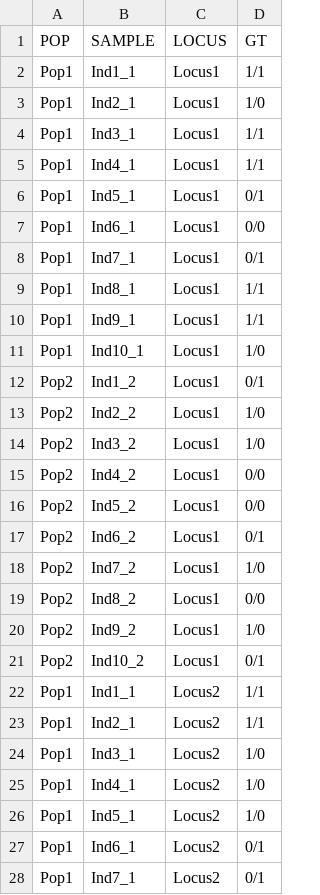
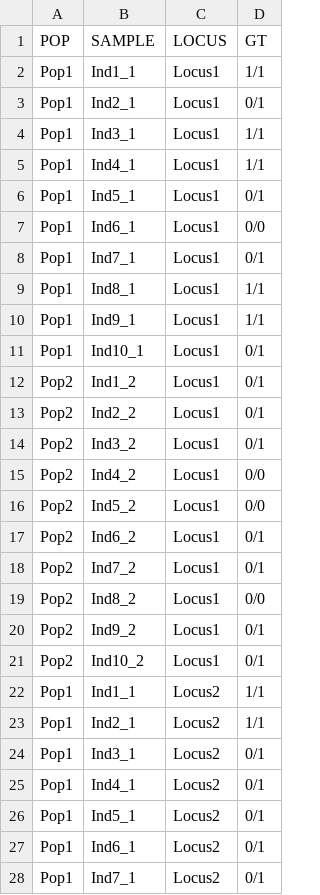
Before and after one commit to j-a-thia/genomalicious, a CSV file: inst/extdata/genomaliciousGenos.csv, drawn as a sheet; only a part is shown.

```diff
--- a/inst/extdata/genomaliciousGenos.csv
+++ b/inst/extdata/genomaliciousGenos.csv
@@ -2,3 +2,3 @@ POP,SAMPLE,LOCUS,GT
 Pop1,Ind1_1,Locus1,1/1
-Pop1,Ind2_1,Locus1,1/0
+Pop1,Ind2_1,Locus1,0/1
 Pop1,Ind3_1,Locus1,1/1
@@ -10,6 +10,6 @@ Pop1,Ind8_1,Locus1,1/1
 Pop1,Ind9_1,Locus1,1/1
-Pop1,Ind10_1,Locus1,1/0
+Pop1,Ind10_1,Locus1,0/1
 Pop2,Ind1_2,Locus1,0/1
-Pop2,Ind2_2,Locus1,1/0
-Pop2,Ind3_2,Locus1,1/0
+Pop2,Ind2_2,Locus1,0/1
+Pop2,Ind3_2,Locus1,0/1
 Pop2,Ind4_2,Locus1,0/0
@@ -17,5 +17,5 @@ Pop2,Ind5_2,Locus1,0/0
 Pop2,Ind6_2,Locus1,0/1
-Pop2,Ind7_2,Locus1,1/0
+Pop2,Ind7_2,Locus1,0/1
 Pop2,Ind8_2,Locus1,0/0
-Pop2,Ind9_2,Locus1,1/0
+Pop2,Ind9_2,Locus1,0/1
 Pop2,Ind10_2,Locus1,0/1
@@ -23,5 +23,5 @@ Pop1,Ind1_1,Locus2,1/1
 Pop1,Ind2_1,Locus2,1/1
-Pop1,Ind3_1,Locus2,1/0
-Pop1,Ind4_1,Locus2,1/0
-Pop1,Ind5_1,Locus2,1/0
+Pop1,Ind3_1,Locus2,0/1
+Pop1,Ind4_1,Locus2,0/1
+Pop1,Ind5_1,Locus2,0/1
 Pop1,Ind6_1,Locus2,0/1
```
Also changed, not shown: 15 other files.
